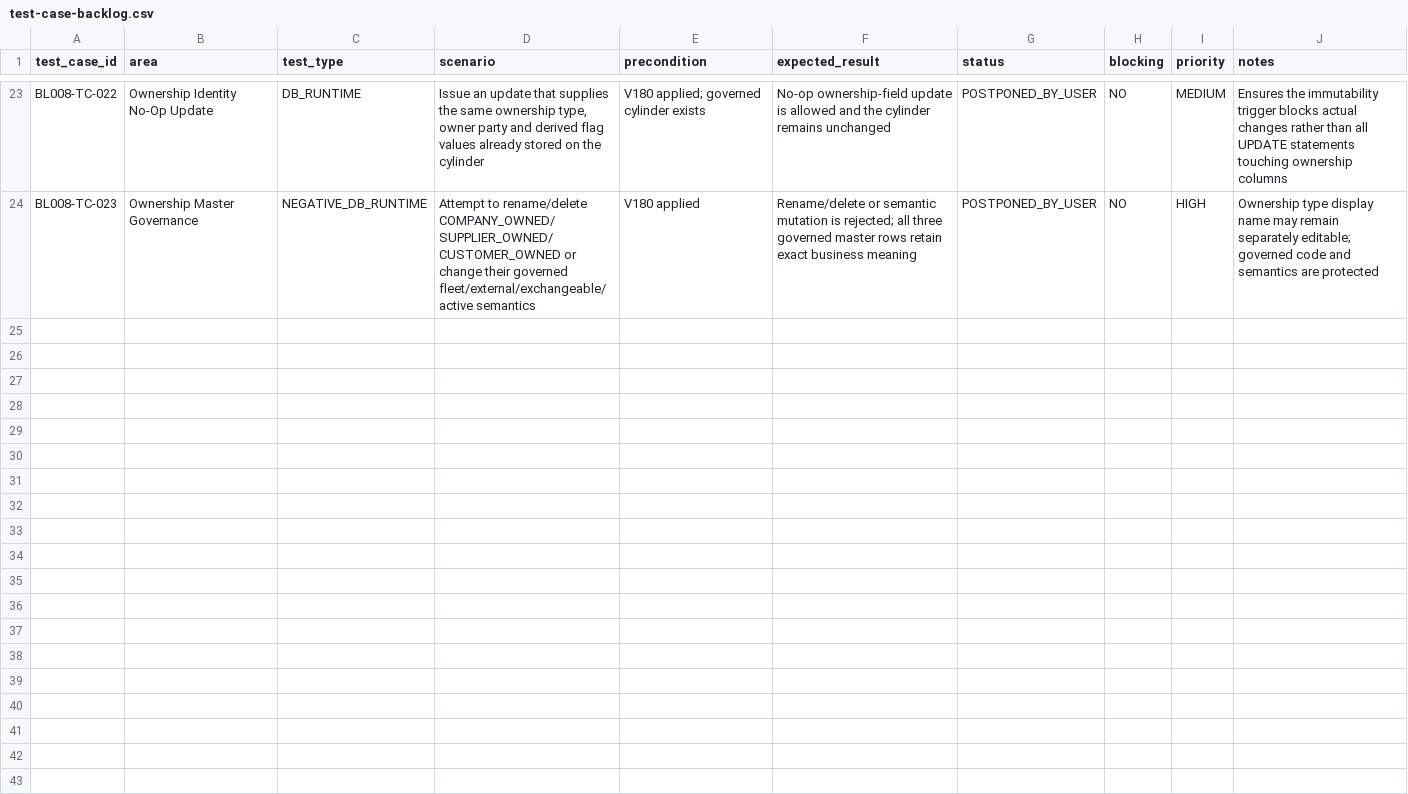
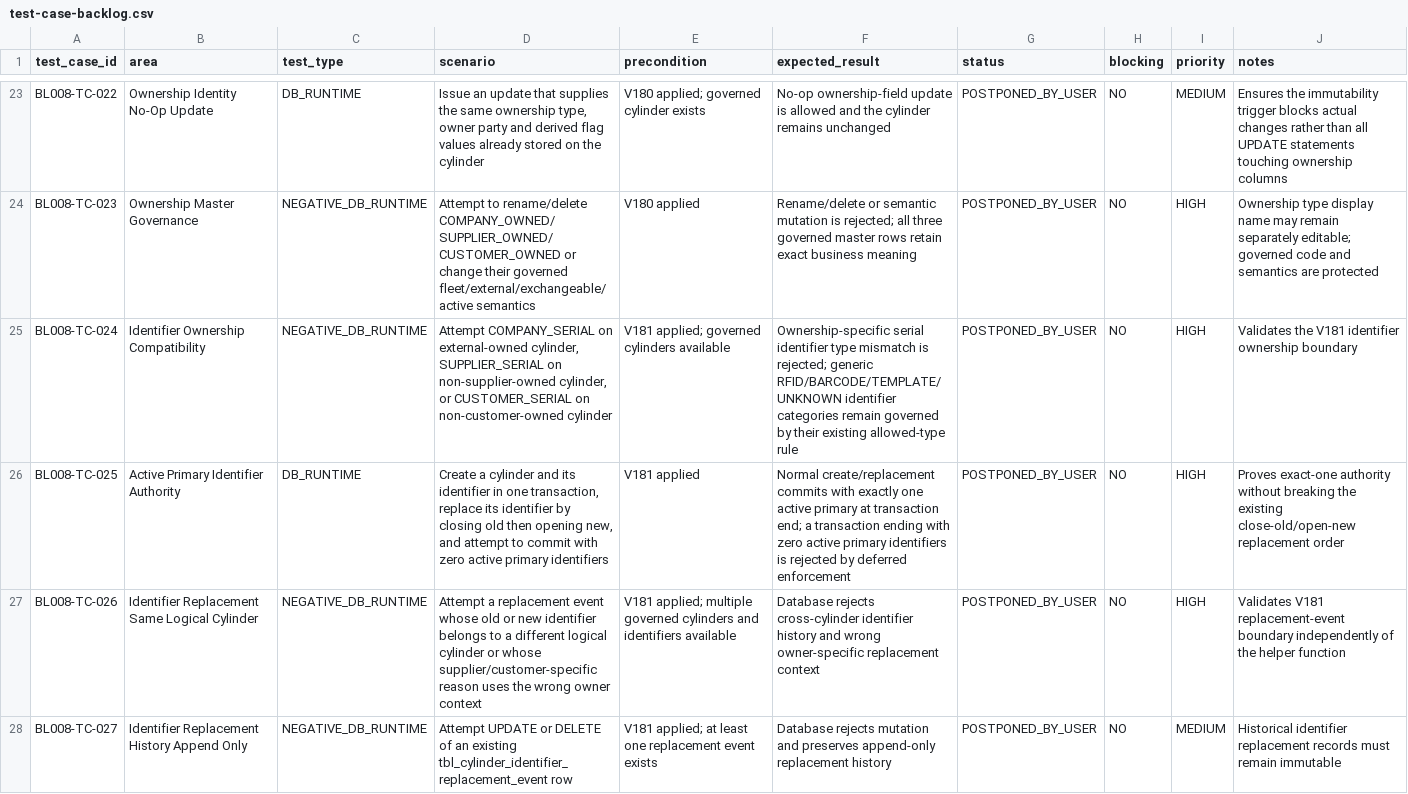
Before and after one commit to vvekselva/CylindnderManagementDependcies, a CSV file: BL-008/test-case-backlog.csv, drawn as a sheet; only a part is shown, gaps mark what is left out; the diff names each change by its address in the sheet, - before the commit and + after, or states it on an @@ line.

Commit message:
BL-008: add V181 identifier integrity test backlog

```diff
--- a/BL-008/test-case-backlog.csv
+++ b/BL-008/test-case-backlog.csv
+row 25: BL008-TC-024 | Identifier Ownership Compatibility | NEGATIVE_DB_RUNTIME | Attempt COMPANY_SERIAL on external-owned cylinder, SUPPLIER_SERIAL on non-supplier-owned cylinder, or CUSTOMER_SERIAL on non-customer-owned cylinder | V181 applied; governed cylinders available | Ownership-specific serial identifier type mismatch is rejected; generic RFID/BARCODE/TEMPLATE/UNKNOWN identifier categories remain governed by their existing allowed-type rule | POSTPONED_BY_USER | NO | HIGH | Validates the V181 identifier ownership boundary
+row 26: BL008-TC-025 | Active Primary Identifier Authority | DB_RUNTIME | Create a cylinder and its identifier in one transaction, replace its identifier by closing old then opening new, and attempt to commit with zero active primary identifiers | V181 applied | Normal create/replacement commits with exactly one active primary at transaction end; a transaction ending with zero active primary identifiers is rejected by deferred enforcement | POSTPONED_BY_USER | NO | HIGH | Proves exact-one authority without breaking the existing close-old/open-new replacement order
+row 27: BL008-TC-026 | Identifier Replacement Same Logical Cylinder | NEGATIVE_DB_RUNTIME | Attempt a replacement event whose old or new identifier belongs to a different logical cylinder or whose supplier/customer-specific reason uses the wrong owner context | V181 applied; multiple governed cylinders and identifiers available | Database rejects cross-cylinder identifier history and wrong owner-specific replacement context | POSTPONED_BY_USER | NO | HIGH | Validates V181 replacement-event boundary independently of the helper function
+row 28: BL008-TC-027 | Identifier Replacement History Append Only | NEGATIVE_DB_RUNTIME | Attempt UPDATE or DELETE of an existing tbl_cylinder_identifier_replacement_event row | V181 applied; at least one replacement event exists | Database rejects mutation and preserves append-only replacement history | POSTPONED_BY_USER | NO | MEDIUM | Historical identifier replacement records must remain immutable
```
